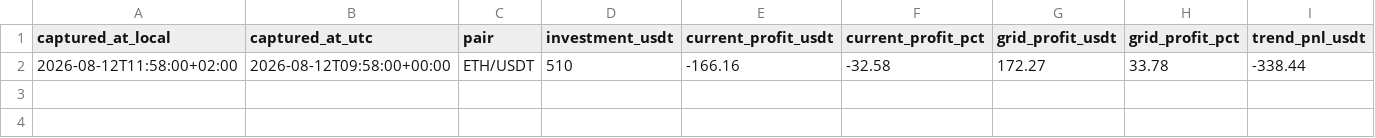
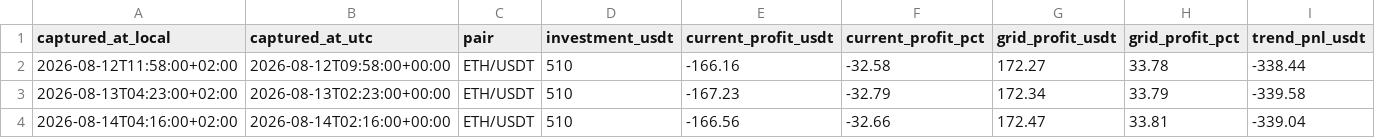
Before and after one commit to myslostelfgaming-collab/crypto-deployment-signal, a CSV file: data/pionex/manual_grid_states_v1.csv, drawn as a sheet; only a part is shown; rows hold the shown columns only; the diff names each change by its address in the sheet, - before the commit and + after, or states it on an @@ line.

Commit message:
Add files via upload

```diff
--- a/data/pionex/manual_grid_states_v1.csv
+++ b/data/pionex/manual_grid_states_v1.csv
+row 3: 2026-08-13T04:23:00+02:00 | 2026-08-13T02:23:00+00:00 | ETH/USDT | 510 | -167.23 | -32.79 | 172.34 | 33.79 | -339.58
+row 4: 2026-08-14T04:16:00+02:00 | 2026-08-14T02:16:00+00:00 | ETH/USDT | 510 | -166.56 | -32.66 | 172.47 | 33.81 | -339.04
```
